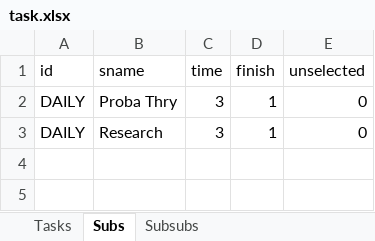
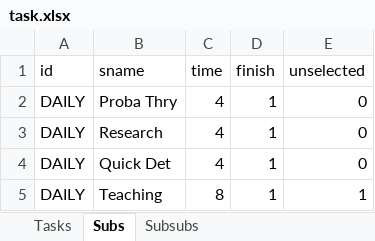
Before and after one commit to thinhhoang95/pay-me, an Excel workbook: task.xlsx, sheet Subs, drawn as a sheet; values as stored, in another font and other column widths than the file's, no borders; conditional formats not drawn; the diff names each change by its address in the sheet, - before the commit and + after, or states it on an @@ line.

```diff
--- a/task.xlsx (sheet Subs)
+++ b/task.xlsx (sheet Subs)
-C2:C3 (time): 3
+C2:C3 (time): 4
+row 4: DAILY | Quick Det | 4 | 1 | 0
+row 5: DAILY | Teaching | 8 | 1 | 1
```
Also changed, not shown: sheet Subsubs, sheet Tasks, 3 other files.
